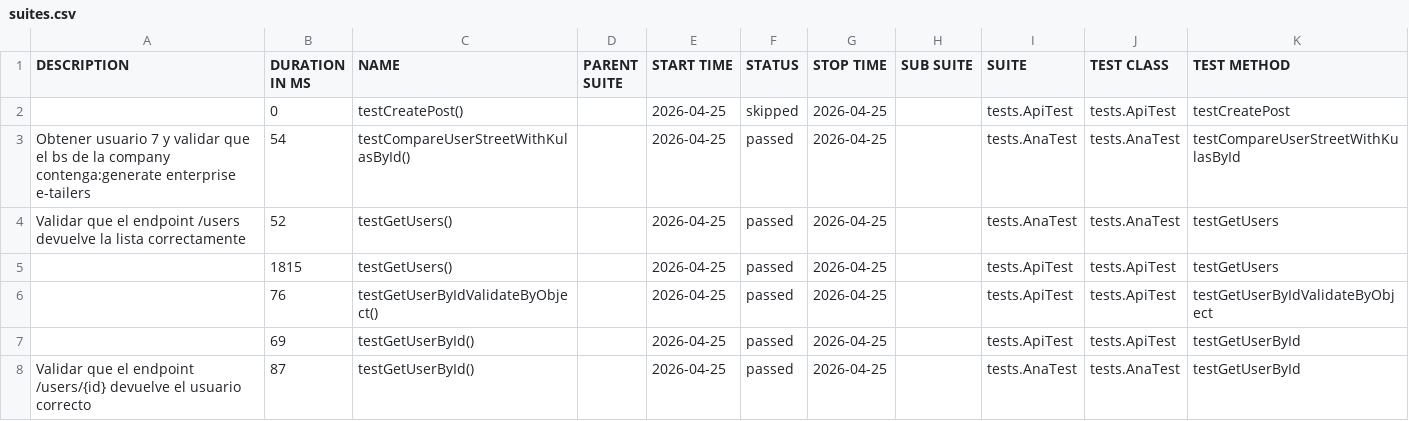
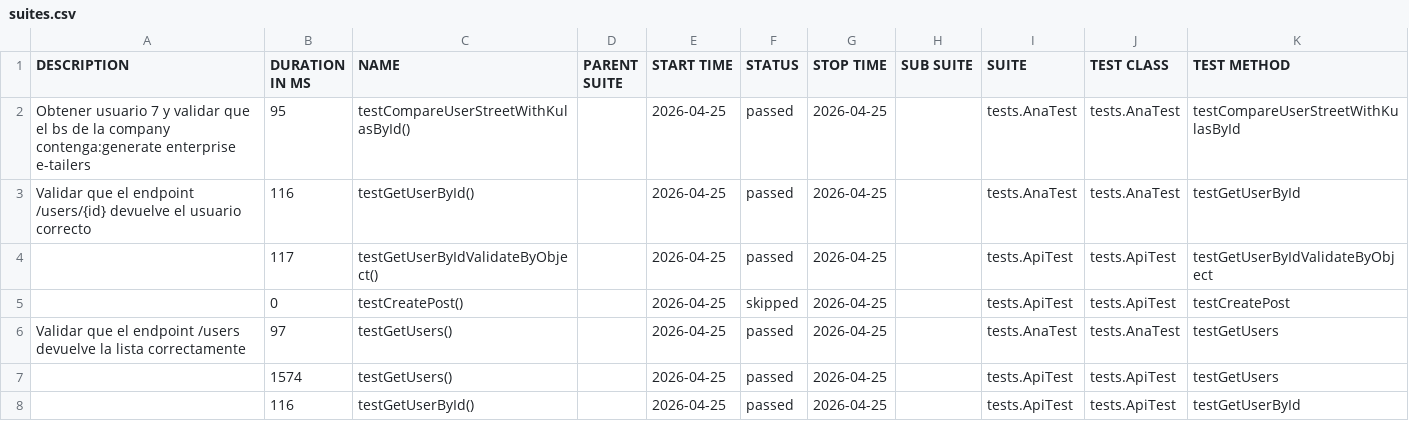
Before and after one commit to hflores-qa/api_restLT, a CSV file: data/suites.csv, drawn as a sheet.

```diff
--- a/data/suites.csv
+++ b/data/suites.csv
@@ -1,8 +1,8 @@
 "DESCRIPTION","DURATION IN MS","NAME","PARENT SUITE","START TIME","STATUS","STOP TIME","SUB SUITE","SUITE","TEST CLASS","TEST METHOD"
+"Obtener usuario 7 y validar que el bs de la company contenga:generate enterprise e-tailers","95","testCompareUserStreetWithKulasById()","","2026-04-25","passed","2026-04-25","","tests.AnaTest","tests.AnaTest","testCompareUserStreetWithKulasById"
+"Validar que el endpoint /users/{id} devuelve el usuario correcto","116","testGetUserById()","","2026-04-25","passed","2026-04-25","","tests.AnaTest","tests.AnaTest","testGetUserById"
+"","117","testGetUserByIdValidateByObject()","","2026-04-25","passed","2026-04-25","","tests.ApiTest","tests.ApiTest","testGetUserByIdValidateByObject"
 "","0","testCreatePost()","","2026-04-25","skipped","2026-04-25","","tests.ApiTest","tests.ApiTest","testCreatePost"
-"Obtener usuario 7 y validar que el bs de la company contenga:generate enterprise e-tailers","54","testCompareUserStreetWithKulasById()","","2026-04-25","passed","2026-04-25","","tests.AnaTest","tests.AnaTest","testCompareUserStreetWithKulasById"
-"Validar que el endpoint /users devuelve la lista correctamente","52","testGetUsers()","","2026-04-25","passed","2026-04-25","","tests.AnaTest","tests.AnaTest","testGetUsers"
-"","1815","testGetUsers()","","2026-04-25","passed","2026-04-25","","tests.ApiTest","tests.ApiTest","testGetUsers"
-"","76","testGetUserByIdValidateByObject()","","2026-04-25","passed","2026-04-25","","tests.ApiTest","tests.ApiTest","testGetUserByIdValidateByObject"
-"","69","testGetUserById()","","2026-04-25","passed","2026-04-25","","tests.ApiTest","tests.ApiTest","testGetUserById"
-"Validar que el endpoint /users/{id} devuelve el usuario correcto","87","testGetUserById()","","2026-04-25","passed","2026-04-25","","tests.AnaTest","tests.AnaTest","testGetUserById"
+"Validar que el endpoint /users devuelve la lista correctamente","97","testGetUsers()","","2026-04-25","passed","2026-04-25","","tests.AnaTest","tests.AnaTest","testGetUsers"
+"","1574","testGetUsers()","","2026-04-25","passed","2026-04-25","","tests.ApiTest","tests.ApiTest","testGetUsers"
+"","116","testGetUserById()","","2026-04-25","passed","2026-04-25","","tests.ApiTest","tests.ApiTest","testGetUserById"
```
Also changed, not shown: data/behaviors.csv, 28 other files.
